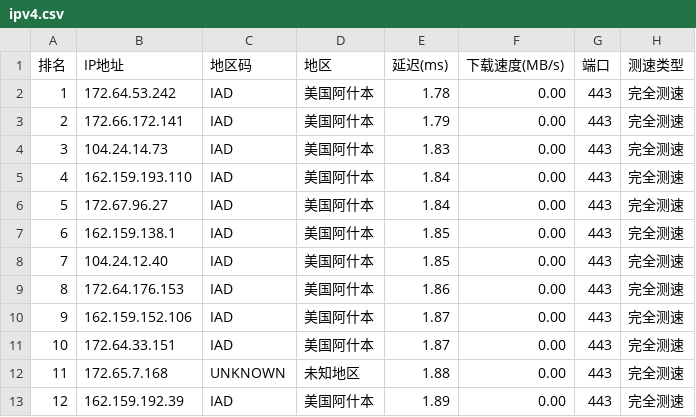
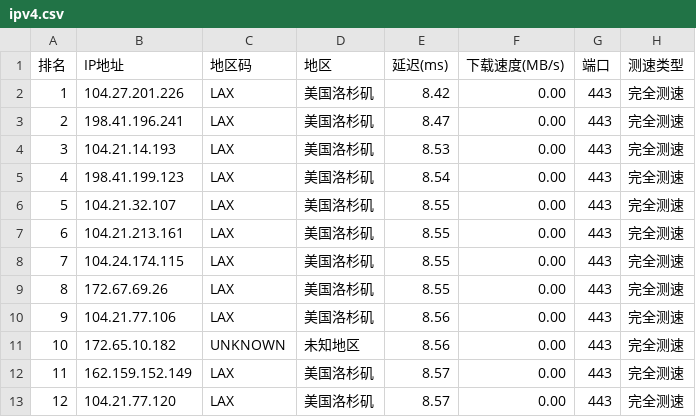
Before and after one commit to ZQ-JACKY/ZQ-CloudFlareScan, a CSV file: ipv4.csv, drawn as a sheet; only a part is shown; the diff covers the shown part only.

```diff
--- a/ipv4.csv
+++ b/ipv4.csv
@@ -1,13 +1,13 @@
 排名,IP地址,地区码,地区,延迟(ms),下载速度(MB/s),端口,测速类型
-1,172.64.53.242,IAD,美国阿什本,1.78,0.00,443,完全测速
-2,172.66.172.141,IAD,美国阿什本,1.79,0.00,443,完全测速
-3,104.24.14.73,IAD,美国阿什本,1.83,0.00,443,完全测速
-4,162.159.193.110,IAD,美国阿什本,1.84,0.00,443,完全测速
-5,172.67.96.27,IAD,美国阿什本,1.84,0.00,443,完全测速
-6,162.159.138.1,IAD,美国阿什本,1.85,0.00,443,完全测速
-7,104.24.12.40,IAD,美国阿什本,1.85,0.00,443,完全测速
-8,172.64.176.153,IAD,美国阿什本,1.86,0.00,443,完全测速
-9,162.159.152.106,IAD,美国阿什本,1.87,0.00,443,完全测速
-10,172.64.33.151,IAD,美国阿什本,1.87,0.00,443,完全测速
-11,172.65.7.168,UNKNOWN,未知地区,1.88,0.00,443,完全测速
-12,162.159.192.39,IAD,美国阿什本,1.89,0.00,443,完全测速
+1,104.27.201.226,LAX,美国洛杉矶,8.42,0.00,443,完全测速
+2,198.41.196.241,LAX,美国洛杉矶,8.47,0.00,443,完全测速
+3,104.21.14.193,LAX,美国洛杉矶,8.53,0.00,443,完全测速
+4,198.41.199.123,LAX,美国洛杉矶,8.54,0.00,443,完全测速
+5,104.21.32.107,LAX,美国洛杉矶,8.55,0.00,443,完全测速
+6,104.21.213.161,LAX,美国洛杉矶,8.55,0.00,443,完全测速
+7,104.24.174.115,LAX,美国洛杉矶,8.55,0.00,443,完全测速
+8,172.67.69.26,LAX,美国洛杉矶,8.55,0.00,443,完全测速
+9,104.21.77.106,LAX,美国洛杉矶,8.56,0.00,443,完全测速
+10,172.65.10.182,UNKNOWN,未知地区,8.56,0.00,443,完全测速
+11,162.159.152.149,LAX,美国洛杉矶,8.57,0.00,443,完全测速
+12,104.21.77.120,LAX,美国洛杉矶,8.57,0.00,443,完全测速
```
Also changed, not shown: 32 edited cells elsewhere in this file.
